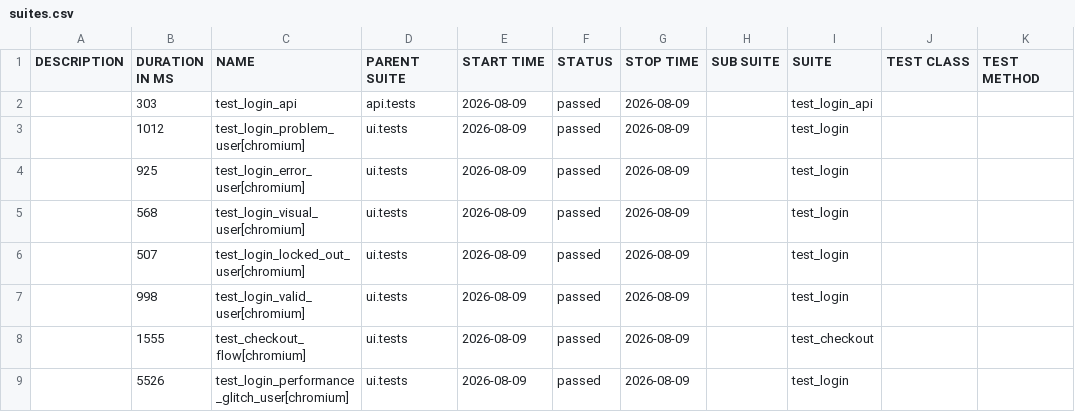
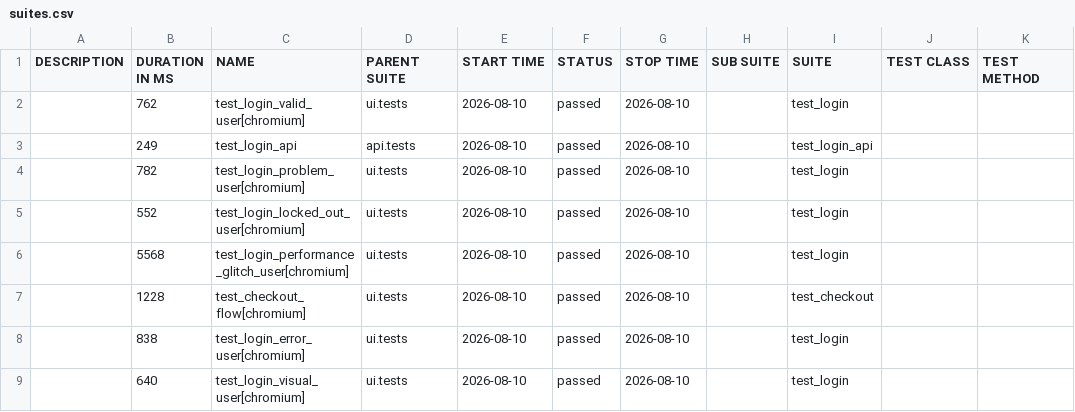
Before and after one commit to bichvt233/fv-automation-framework, a CSV file: data/suites.csv, drawn as a sheet.

```diff
--- a/data/suites.csv
+++ b/data/suites.csv
@@ -1,9 +1,9 @@
 "DESCRIPTION","DURATION IN MS","NAME","PARENT SUITE","START TIME","STATUS","STOP TIME","SUB SUITE","SUITE","TEST CLASS","TEST METHOD"
-"","303","test_login_api","api.tests","2026-08-09","passed","2026-08-09","","test_login_api","",""
-"","1012","test_login_problem_user[chromium]","ui.tests","2026-08-09","passed","2026-08-09","","test_login","",""
-"","925","test_login_error_user[chromium]","ui.tests","2026-08-09","passed","2026-08-09","","test_login","",""
-"","568","test_login_visual_user[chromium]","ui.tests","2026-08-09","passed","2026-08-09","","test_login","",""
-"","507","test_login_locked_out_user[chromium]","ui.tests","2026-08-09","passed","2026-08-09","","test_login","",""
-"","998","test_login_valid_user[chromium]","ui.tests","2026-08-09","passed","2026-08-09","","test_login","",""
-"","1555","test_checkout_flow[chromium]","ui.tests","2026-08-09","passed","2026-08-09","","test_checkout","",""
-"","5526","test_login_performance_glitch_user[chromium]","ui.tests","2026-08-09","passed","2026-08-09","","test_login","",""
+"","762","test_login_valid_user[chromium]","ui.tests","2026-08-10","passed","2026-08-10","","test_login","",""
+"","249","test_login_api","api.tests","2026-08-10","passed","2026-08-10","","test_login_api","",""
+"","782","test_login_problem_user[chromium]","ui.tests","2026-08-10","passed","2026-08-10","","test_login","",""
+"","552","test_login_locked_out_user[chromium]","ui.tests","2026-08-10","passed","2026-08-10","","test_login","",""
+"","5568","test_login_performance_glitch_user[chromium]","ui.tests","2026-08-10","passed","2026-08-10","","test_login","",""
+"","1228","test_checkout_flow[chromium]","ui.tests","2026-08-10","passed","2026-08-10","","test_checkout","",""
+"","838","test_login_error_user[chromium]","ui.tests","2026-08-10","passed","2026-08-10","","test_login","",""
+"","640","test_login_visual_user[chromium]","ui.tests","2026-08-10","passed","2026-08-10","","test_login","",""
```
Also changed, not shown: 30 other files.
